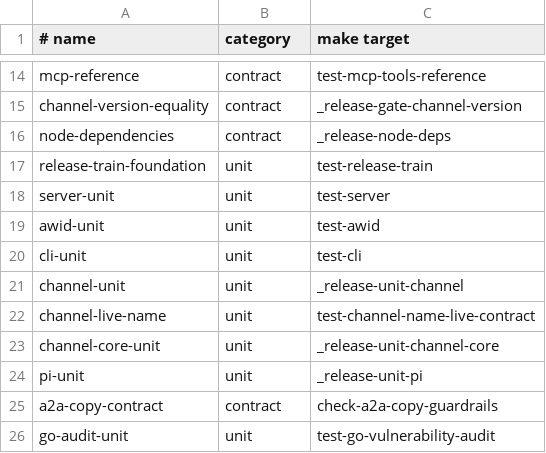
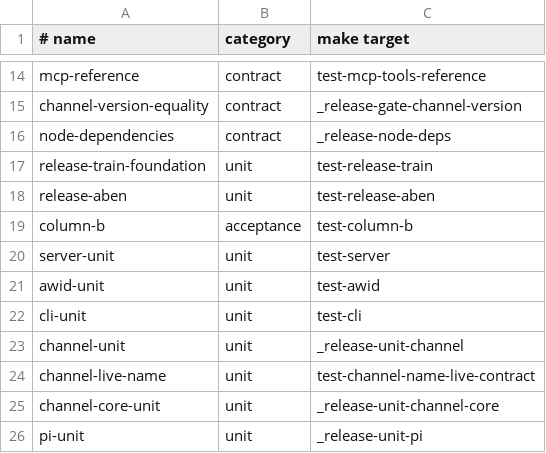
Before and after one commit to awebai/aweb, a TSV file: release-gate/suite-map.tsv, drawn as a sheet; only a part is shown, gaps mark what is left out; the shorter side is filled out with more unchanged rows.

```diff
--- a/release-gate/suite-map.tsv
+++ b/release-gate/suite-map.tsv
@@ -17,2 +17,4 @@ node-dependencies	contract	_release-node-deps
 release-train-foundation	unit	test-release-train
+release-aben	unit	test-release-aben
+column-b	acceptance	test-column-b
 server-unit	unit	test-server
```
Also changed, not shown: 3 other files.
